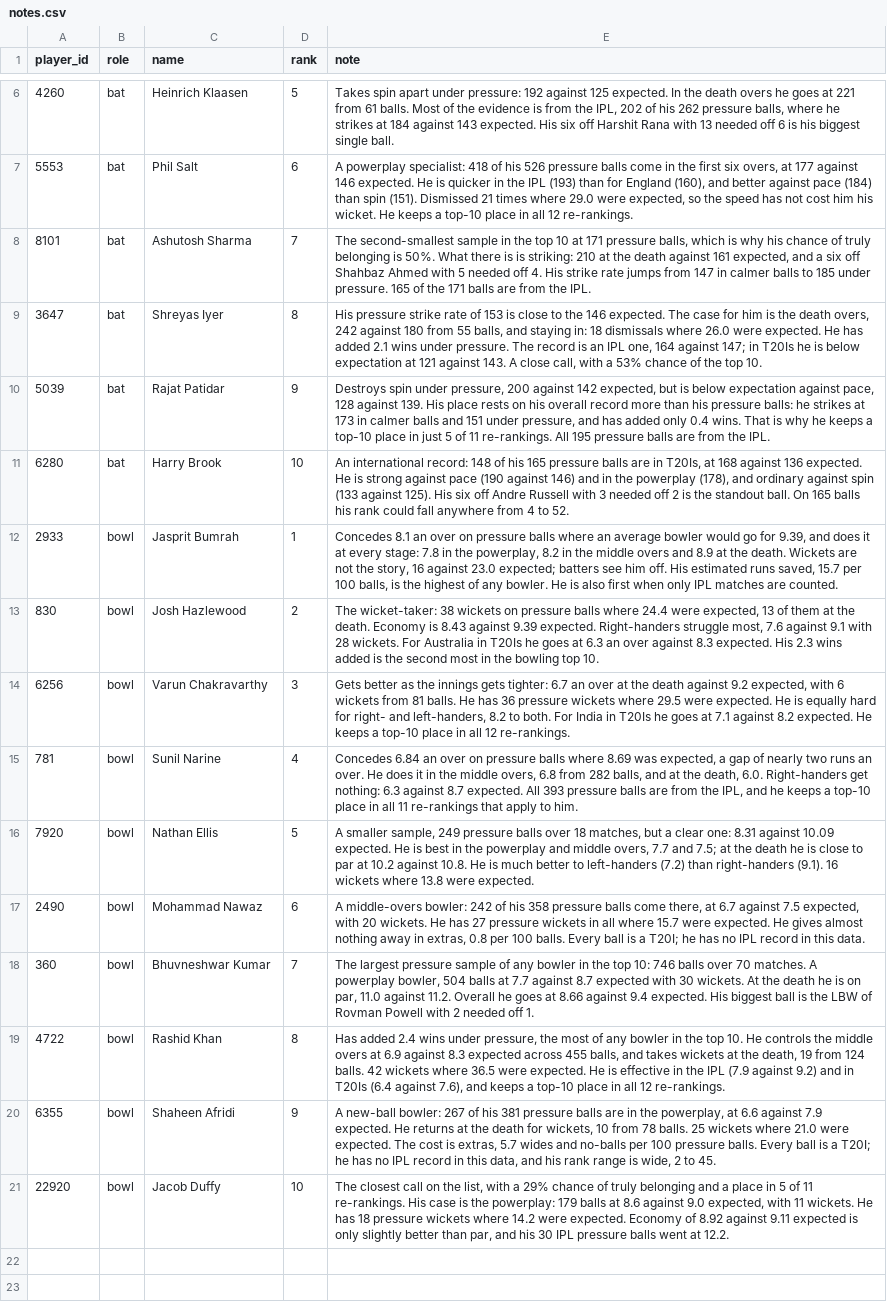
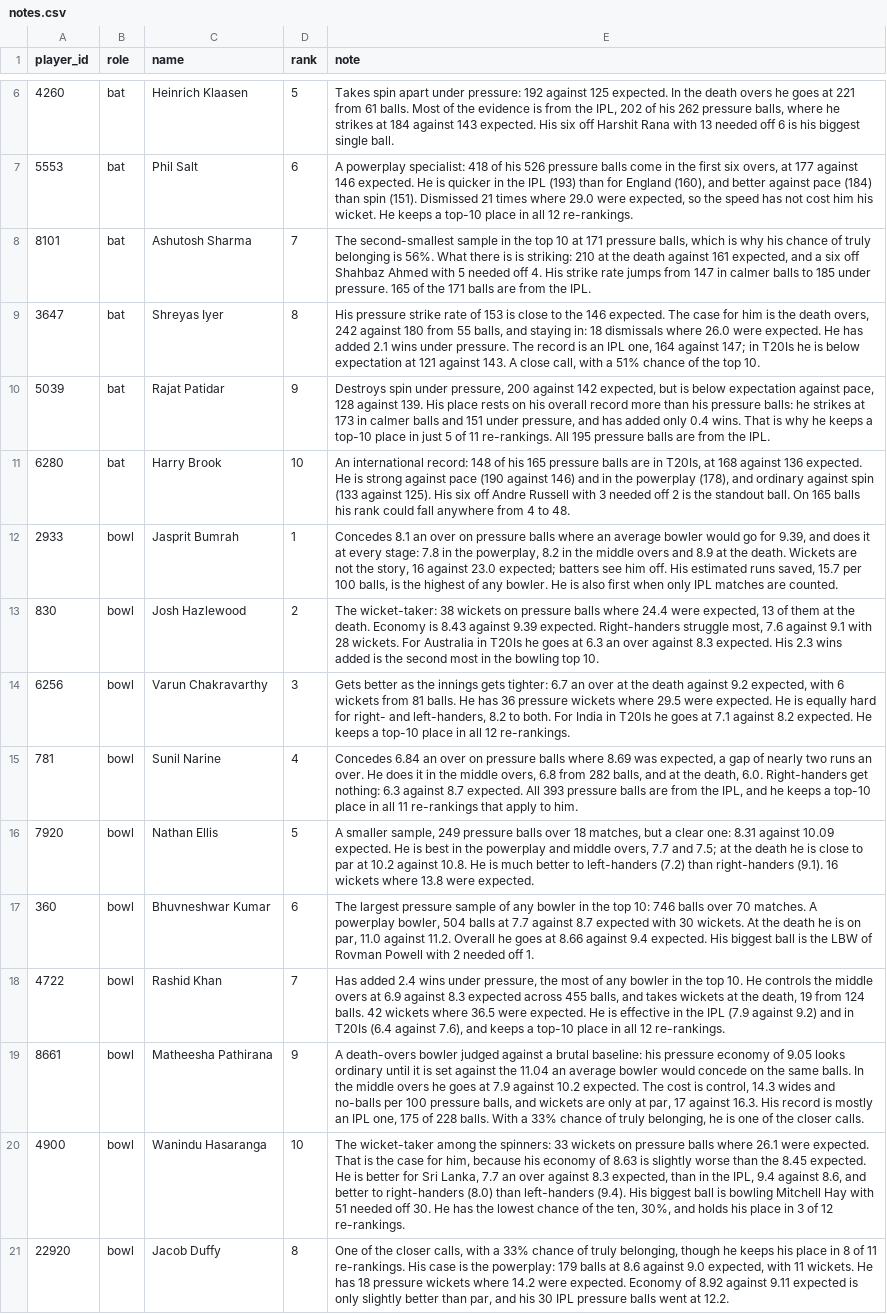
Before and after one commit to sumiran18/pressure-ratings, a CSV file: data/notes.csv, drawn as a sheet; only a part is shown, gaps mark what is left out; removed rows and columns are numbered as before the commit, all else as after; the diff names each change by its address in the sheet, - before the commit and + after, or states it on an @@ line.

```diff
--- a/data/notes.csv
+++ b/data/notes.csv
-E8 (note): …belonging is 50%. What there…
+E8 (note): …belonging is 56%. What there…
-E9 (note): …with a 53% chance of…
+E9 (note): …with a 51% chance of…
-E11 (note): …4 to 52.
+E11 (note): …4 to 48.
-row 17: 2490 | bowl | Mohammad Nawaz | 6 | A middle-overs bowler: 242 of his 358 pressure balls come there, at 6.7 against 7.5 expected, with 20 wickets. He has 27 pressure wickets in all where 15.7 were expected. He gives almost nothing away in extras, 0.8 per 100 balls. Every ball is a T20I; he has no IPL record in this data.
-D17 (rank): 7
+D17 (rank): 6
-D18 (rank): 8
+D18 (rank): 7
-A19 (player_id): 6355
+A19 (player_id): 8661
-C19 (name): Shaheen Afridi
+C19 (name): Matheesha Pathirana
-E19 (note): A new-ball bowler: 267 of his 381 pressure balls are in the powerplay, at 6.6 against 7.9 expected. He returns at the death for wickets, 10 from 78 balls. 25 wickets where 21.0 were expected. The cost is extras, 5.7 wides and no-balls per 100 pressure balls. Every ball is a T20I; he has no IPL record in this data, and his rank range is wide, 2 to 45.
+E19 (note): A death-overs bowler judged against a brutal baseline: his pressure economy of 9.05 looks ordinary until it is set against the 11.04 an average bowler would concede on the same balls. In the middle overs he goes at 7.9 against 10.2 expected. The cost is control, 14.3 wides and no-balls per 100 pressure balls, and wickets are only at par, 17 against 16.3. His record is mostly an IPL one, 175 of 228 balls. With a 33% chance of truly belonging, he is one of the closer calls.
+row 20: 4900 | bowl | Wanindu Hasaranga | 10 | The wicket-taker among the spinners: 33 wickets on pressure balls where 26.1 were expected. That is the case for him, because his economy of 8.63 is slightly worse than the 8.45 expected. He is better for Sri Lanka, 7.7 an over against 8.3 expected, than in the IPL, 9.4 against 8.6, and better to right-handers (8.0) than left-handers (9.4). His biggest ball is bowling Mitchell Hay with 51 needed off 30. He has the lowest chance of the ten, 30%, and holds his place in 3 of 12 re-rankings.
-D21 (rank): 10
+D21 (rank): 8
-E21 (note): The closest call on the list, with a 29% chance of truly belonging and a place in 5 of 11…
+E21 (note): One of the closer calls, with a 33% chance of truly belonging, though he keeps his place in 8 of 11…
```
Also changed, not shown: data/match_balls.csv, data/moments.csv, 9 other files.
